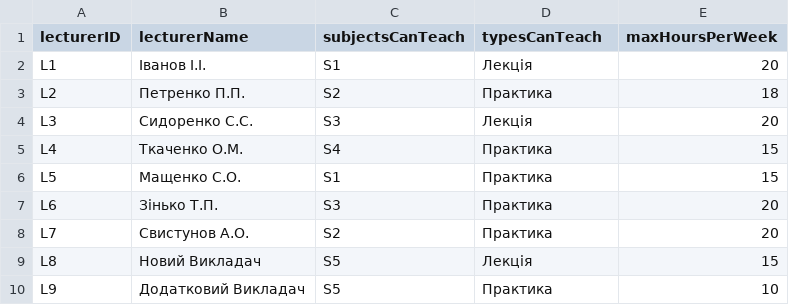
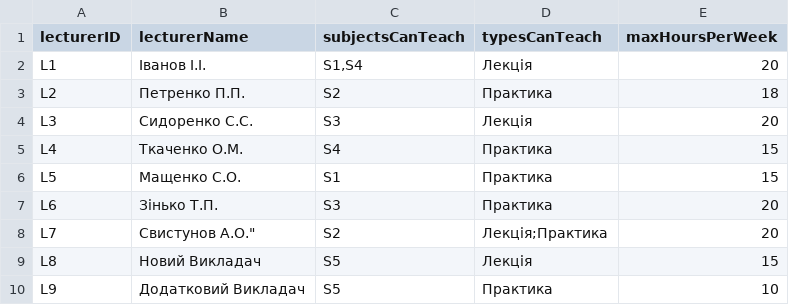
Before and after one commit to xaxinotf/IS_lab_3_ver_3, a CSV file: lecturers.csv, drawn as a sheet.

```diff
--- a/lecturers.csv
+++ b/lecturers.csv
@@ -1,3 +1,3 @@
 lecturerID;lecturerName;subjectsCanTeach;typesCanTeach;maxHoursPerWeek
-L1;Іванов І.І.;S1;Лекція;20
+L1;Іванов І.І.;S1,S4;Лекція;20
 L2;Петренко П.П.;S2;Практика;18
@@ -7,3 +7,3 @@ L5;Мащенко С.О.;S1;Практика;15
 L6;Зінько Т.П.;S3;Практика;20
-L7;Свистунов А.О.;S2;Практика;20
+L7;Свистунов А.О.";S2;"Лекція;Практика";20
 L8;Новий Викладач;S5;Лекція;15
```
Also changed, not shown: 1 other file.
